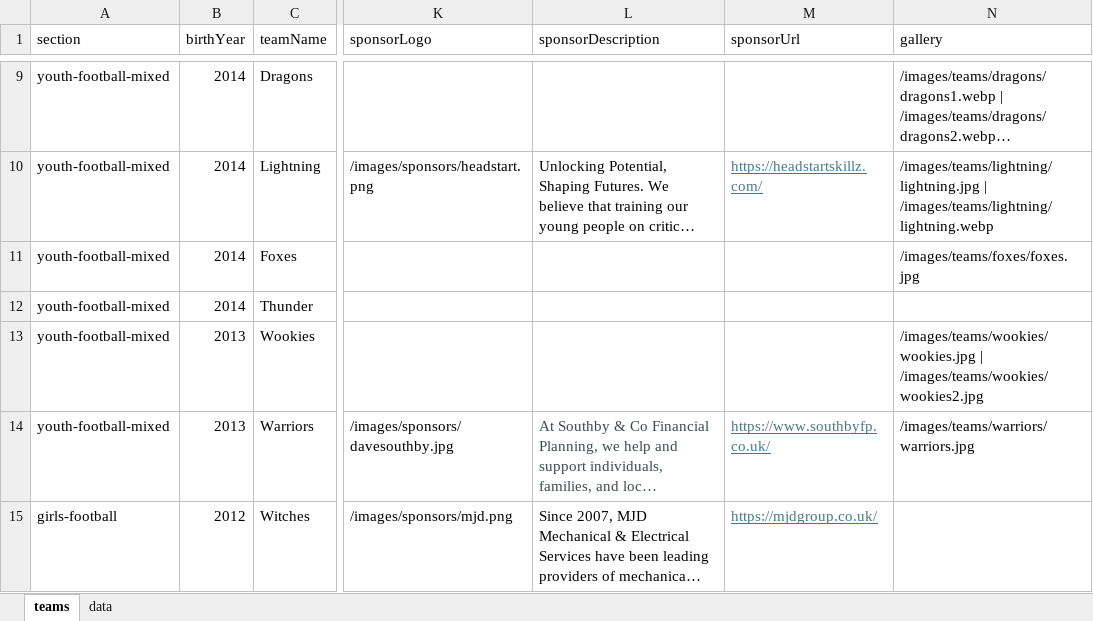
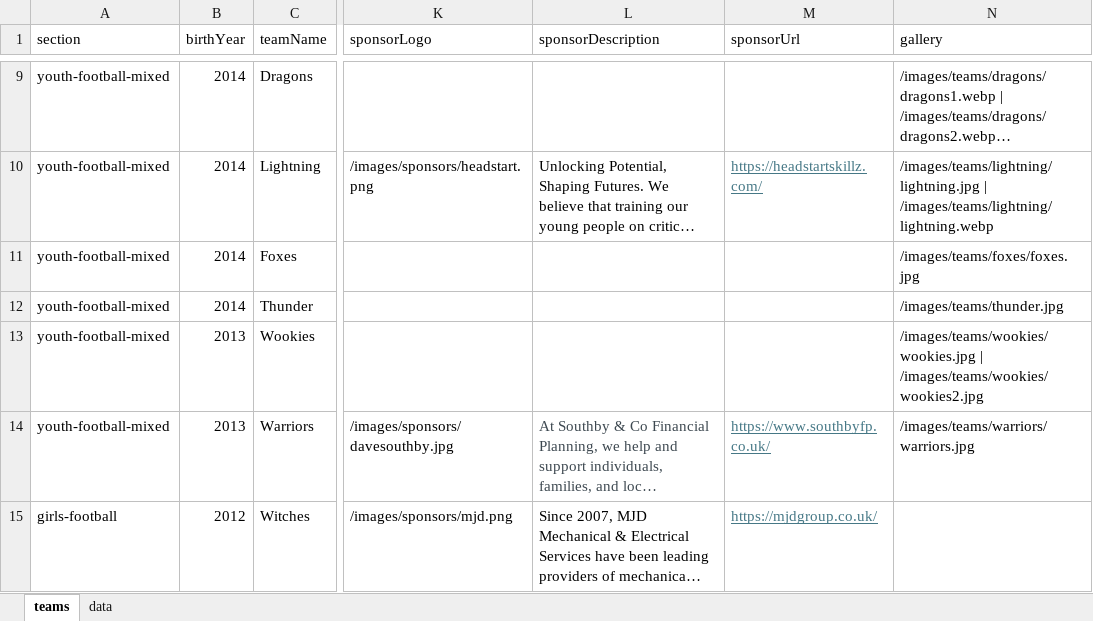
Before and after one commit to WWFC-Apps/wwfc-website, an Excel workbook: src/data/teams-master.xlsx, sheet teams, drawn as a sheet; only a part is shown, gaps mark what is left out; long unchanged cells end in …; values as stored, in another font and other column widths than the file's, no borders; the diff names each change by its address in the sheet, - before the commit and + after, or states it on an @@ line.

Commit message:
thunder

```diff
--- a/src/data/teams-master.xlsx (sheet teams)
+++ b/src/data/teams-master.xlsx (sheet teams)
-N12 (gallery): (empty)
+N12 (gallery): /images/teams/thunder.jpg
```
Also changed, not shown: 3 other files.
